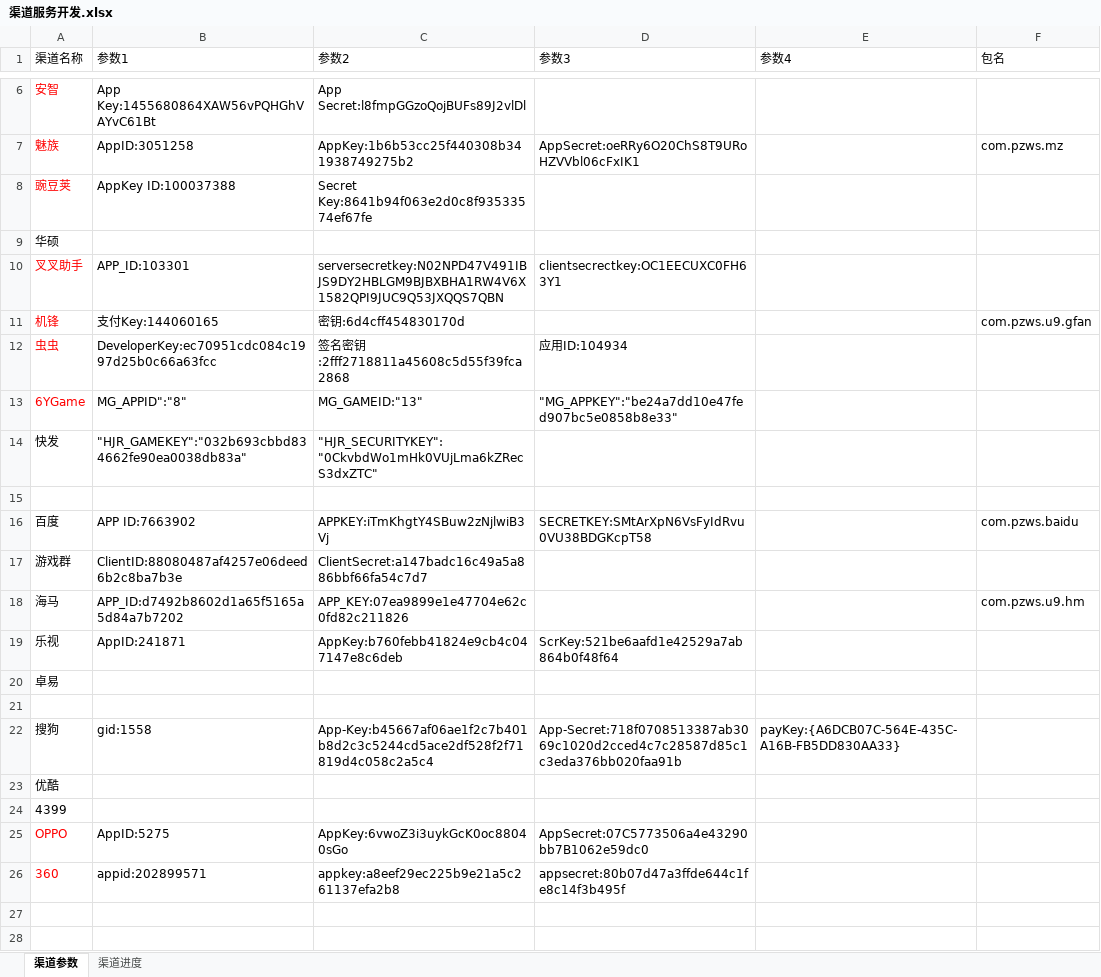
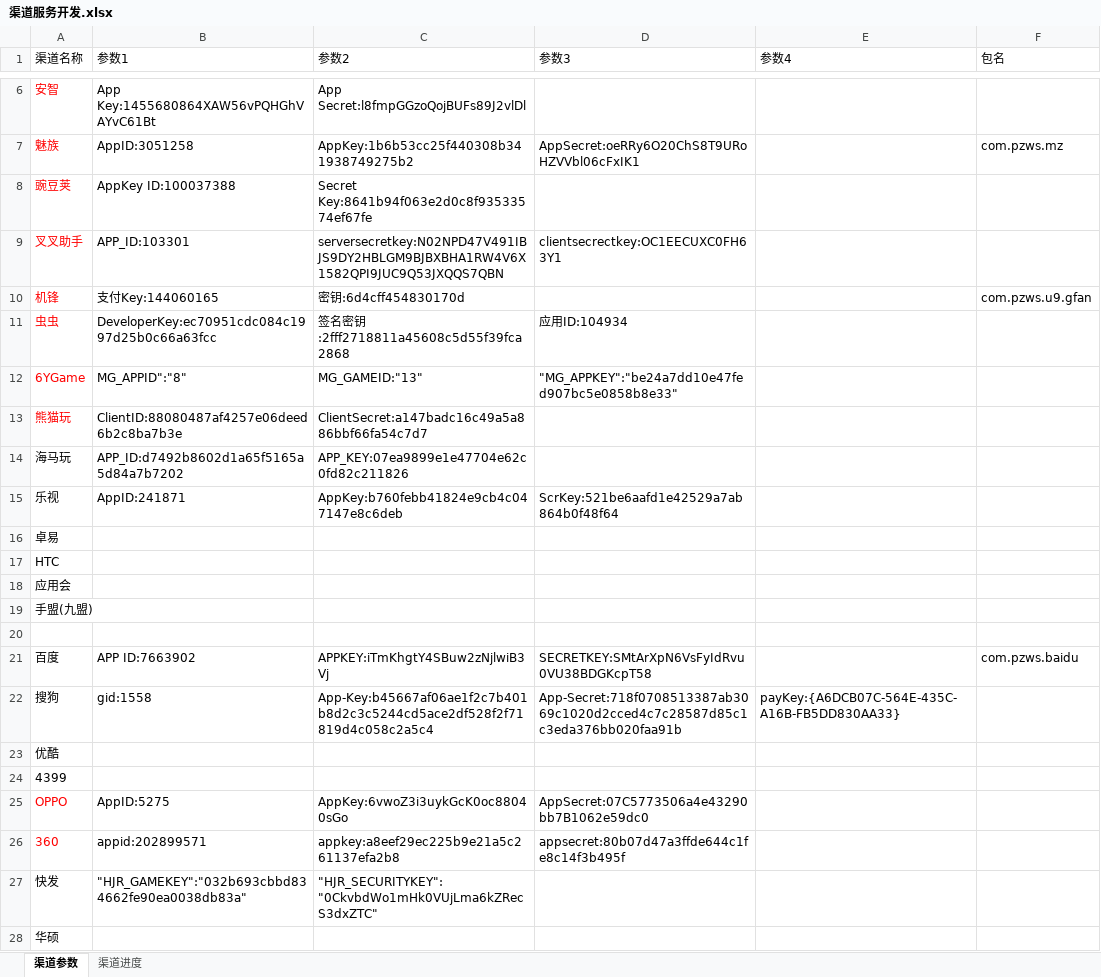
Before and after one commit to cash2one/u9, an Excel workbook: 渠道文档/渠道服务开发.xlsx, sheet 渠道参数, drawn as a sheet; only a part is shown, gaps mark what is left out; values as stored, in another font and other column widths than the file's, no borders; removed rows and columns are numbered as before the commit, all else as after; the diff names each change by its address in the sheet, - before the commit and + after, or states it on an @@ line.

```diff
--- a/渠道文档/渠道服务开发.xlsx (sheet 渠道参数)
+++ b/渠道文档/渠道服务开发.xlsx (sheet 渠道参数)
+row 13: 熊猫玩 | ClientID:88080487af4257e06deed6b2c8ba7b3e | ClientSecret:a147badc16c49a5a886bbf66fa54c7d7
+row 14: 海马玩 | APP_ID:d7492b8602d1a65f5165a5d84a7b7202 | APP_KEY:07ea9899e1e47704e62c0fd82c211826
@@ row 19 moved to row 15: 乐视 @@
@@ row 20 moved to row 16: 卓易 @@
+row 17: HTC
+row 18: 应用会
+row 19: 手盟(九盟)
-row 17: 游戏群 | ClientID:88080487af4257e06deed6b2c8ba7b3e | ClientSecret:a147badc16c49a5a886bbf66fa54c7d7
-row 18: 海马 | APP_ID:d7492b8602d1a65f5165a5d84a7b7202 | APP_KEY:07ea9899e1e47704e62c0fd82c211826 |  |  | com.pzws.u9.hm
-row 21: (empty)
@@ row 14 moved to row 27: 快发 @@
@@ row 9 moved to row 28: 华硕 @@
```
